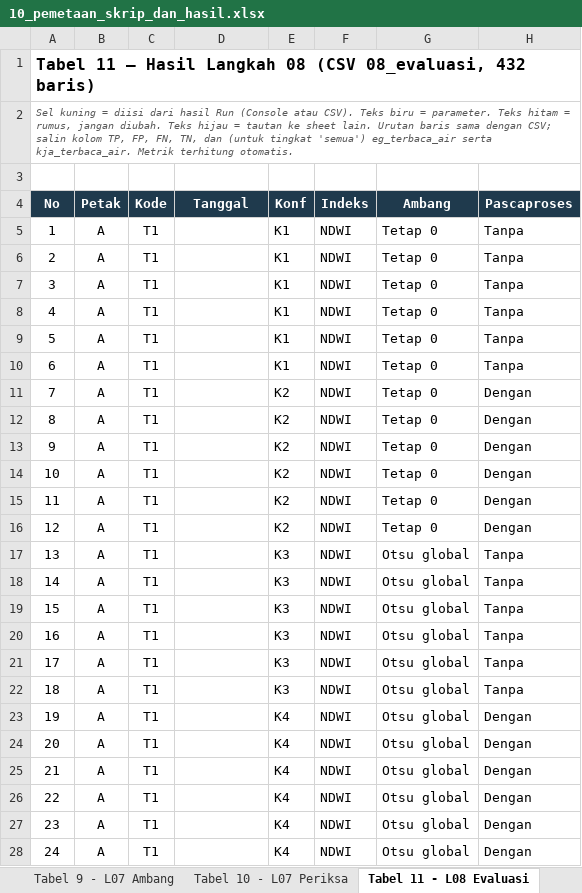
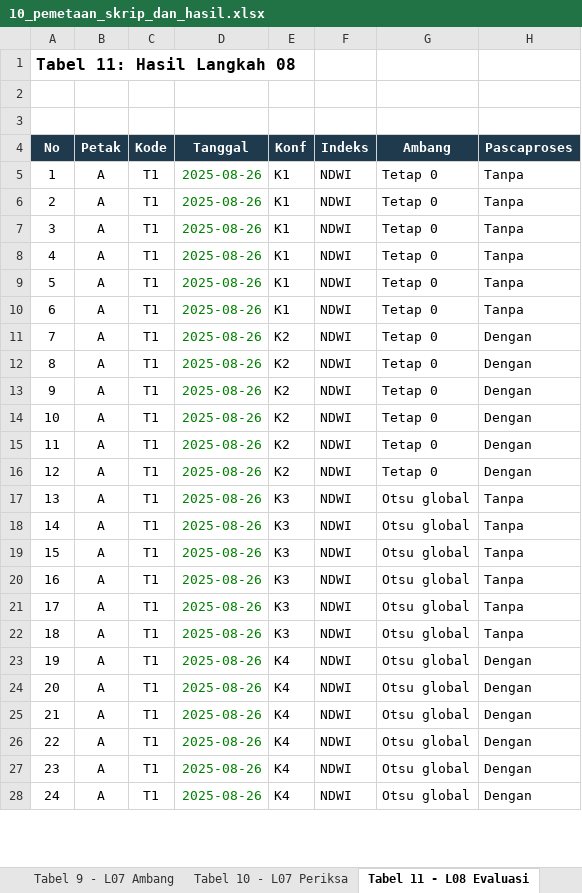
Before and after one commit to praditamaaa/saguling-water-classification, an Excel workbook: docs/10_pemetaan_skrip_dan_hasil.xlsx, sheet Tabel 11 - L08 Evaluasi, drawn as a sheet; only a part is shown; values as stored, in another font and other column widths than the file's, no borders; the diff covers the shown part only; the diff names each change by its address in the sheet, - before the commit and + after, or states it on an @@ line.

```diff
--- a/docs/10_pemetaan_skrip_dan_hasil.xlsx (sheet Tabel 11 - L08 Evaluasi)
+++ b/docs/10_pemetaan_skrip_dan_hasil.xlsx (sheet Tabel 11 - L08 Evaluasi)
-A1 (No): Tabel 11 — Hasil Langkah 08 (CSV 08_evaluasi, 432 baris)
+A1 (No): Tabel 11: Hasil Langkah 08
-A2 (No): Sel kuning = diisi dari hasil Run (Console atau CSV). Teks biru = parameter. Teks hitam = rumus, jangan diubah. Teks hijau = tautan ke sheet lain. Urutan baris sama dengan CSV; salin kolom TP, FP, FN, TN, dan (untuk tingkat 'semua') eg_terbaca_air serta kja_terbaca_air. Metrik terhitung otomatis.
+A2 (No): (empty)
-D5:D28 (Tanggal): (empty)
+D5:D28 (Tanggal): 2025-08-26
```
Also changed, not shown: 408 edited cells elsewhere in this sheet, sheet Tabel 2 - L01 Eksplorasi, sheet Tabel 3 - L02 Waduk Penuh, sheet Tabel 4 - L03 Cek Petak, sheet Tabel 13 - Riwayat Versi, sheet Tabel 7 - L06b Digitasi, sheet Tabel 6 - L05 Petak Final, 7 more sheets, other sheet tabs, 3 other files.
